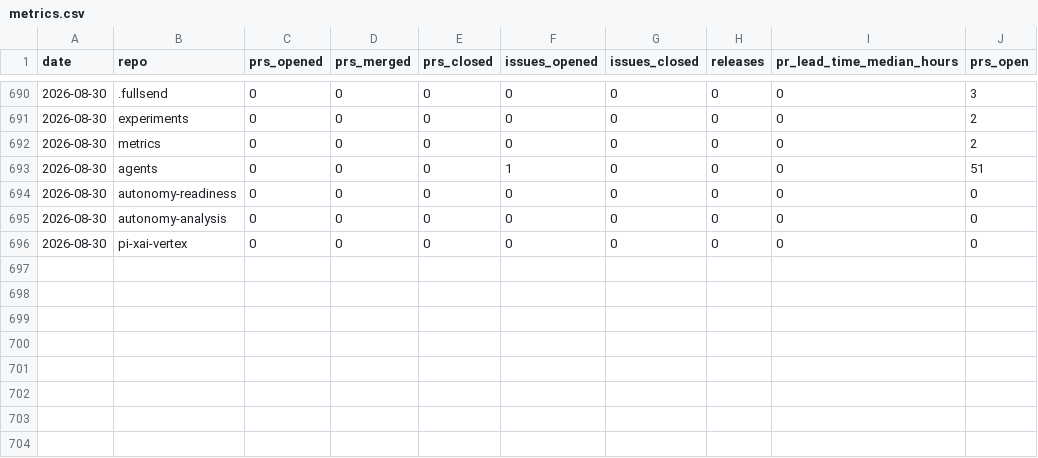
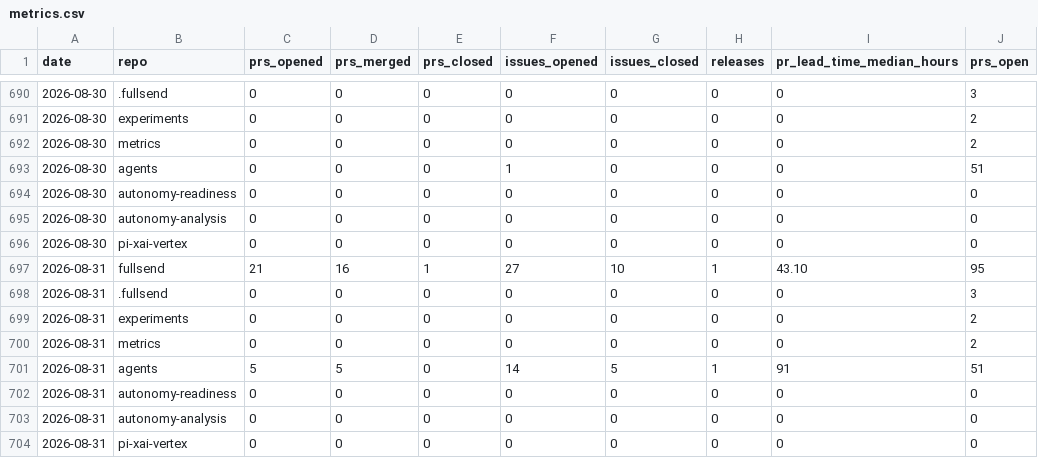
Before and after one commit to fullsend-ai/metrics, a CSV file: docs/metrics.csv, drawn as a sheet; only a part is shown, gaps mark what is left out.

```diff
--- a/docs/metrics.csv
+++ b/docs/metrics.csv
@@ -696 +696,9 @@ date,repo,prs_opened,prs_merged,prs_closed,issues_opened,issues_closed,releases,
 2026-08-30,pi-xai-vertex,0,0,0,0,0,0,0,0
+2026-08-31,fullsend,21,16,1,27,10,1,43.10,95
+2026-08-31,.fullsend,0,0,0,0,0,0,0,3
+2026-08-31,experiments,0,0,0,0,0,0,0,2
+2026-08-31,metrics,0,0,0,0,0,0,0,2
+2026-08-31,agents,5,5,0,14,5,1,91,51
+2026-08-31,autonomy-readiness,0,0,0,0,0,0,0,0
+2026-08-31,autonomy-analysis,0,0,0,0,0,0,0,0
+2026-08-31,pi-xai-vertex,0,0,0,0,0,0,0,0
```
Also changed, not shown: docs/community-details.csv, docs/community.csv, 5 other files.
